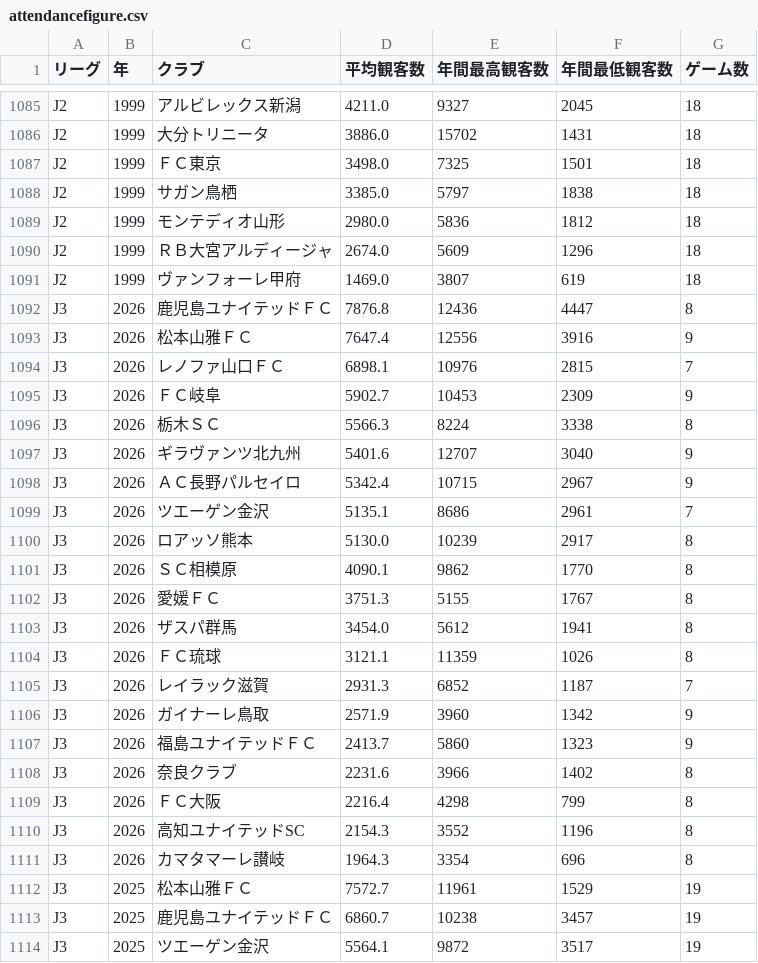
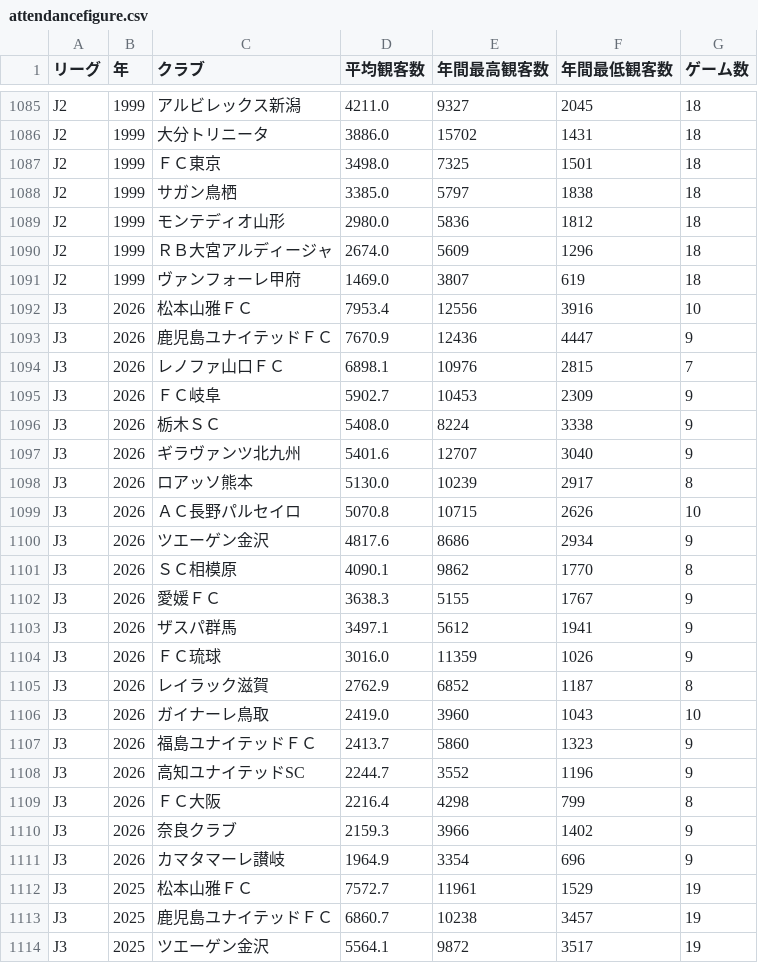
Before and after one commit to jleague-big-club/jleague-big-club, a CSV file: data/attendancefigure.csv, drawn as a sheet; only a part is shown, gaps mark what is left out; the diff covers the shown part only.

Commit message:
Auto-update attendance data

```diff
--- a/data/attendancefigure.csv
+++ b/data/attendancefigure.csv
@@ -1091,22 +1091,22 @@ J2,1999,ＲＢ大宮アルディージャ,2674.0,5609,1296,18
 J2,1999,ヴァンフォーレ甲府,1469.0,3807,619,18
-J3,2026,鹿児島ユナイテッドＦＣ,7876.8,12436,4447,8
-J3,2026,松本山雅ＦＣ,7647.4,12556,3916,9
+J3,2026,松本山雅ＦＣ,7953.4,12556,3916,10
+J3,2026,鹿児島ユナイテッドＦＣ,7670.9,12436,4447,9
 J3,2026,レノファ山口ＦＣ,6898.1,10976,2815,7
 J3,2026,ＦＣ岐阜,5902.7,10453,2309,9
-J3,2026,栃木ＳＣ,5566.3,8224,3338,8
+J3,2026,栃木ＳＣ,5408.0,8224,3338,9
 J3,2026,ギラヴァンツ北九州,5401.6,12707,3040,9
-J3,2026,ＡＣ長野パルセイロ,5342.4,10715,2967,9
-J3,2026,ツエーゲン金沢,5135.1,8686,2961,7
 J3,2026,ロアッソ熊本,5130.0,10239,2917,8
+J3,2026,ＡＣ長野パルセイロ,5070.8,10715,2626,10
+J3,2026,ツエーゲン金沢,4817.6,8686,2934,9
 J3,2026,ＳＣ相模原,4090.1,9862,1770,8
-J3,2026,愛媛ＦＣ,3751.3,5155,1767,8
-J3,2026,ザスパ群馬,3454.0,5612,1941,8
-J3,2026,ＦＣ琉球,3121.1,11359,1026,8
-J3,2026,レイラック滋賀,2931.3,6852,1187,7
-J3,2026,ガイナーレ鳥取,2571.9,3960,1342,9
+J3,2026,愛媛ＦＣ,3638.3,5155,1767,9
+J3,2026,ザスパ群馬,3497.1,5612,1941,9
+J3,2026,ＦＣ琉球,3016.0,11359,1026,9
+J3,2026,レイラック滋賀,2762.9,6852,1187,8
+J3,2026,ガイナーレ鳥取,2419.0,3960,1043,10
 J3,2026,福島ユナイテッドＦＣ,2413.7,5860,1323,9
-J3,2026,奈良クラブ,2231.6,3966,1402,8
+J3,2026,高知ユナイテッドSC,2244.7,3552,1196,9
 J3,2026,ＦＣ大阪,2216.4,4298,799,8
-J3,2026,高知ユナイテッドSC,2154.3,3552,1196,8
-J3,2026,カマタマーレ讃岐,1964.3,3354,696,8
+J3,2026,奈良クラブ,2159.3,3966,1402,9
+J3,2026,カマタマーレ讃岐,1964.9,3354,696,9
 J3,2025,松本山雅ＦＣ,7572.7,11961,1529,19
```
Also changed, not shown: 3 added rows, 3 removed rows and 44 edited cells elsewhere in this file, data/j1rank.csv, data/j2rank.csv, 1 other file.
